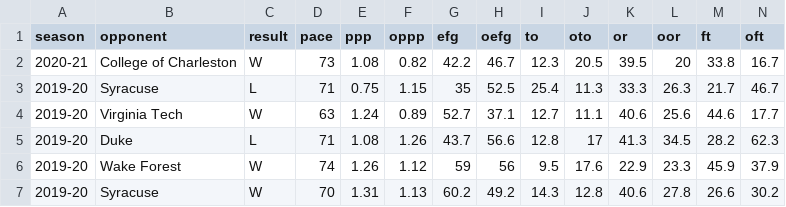
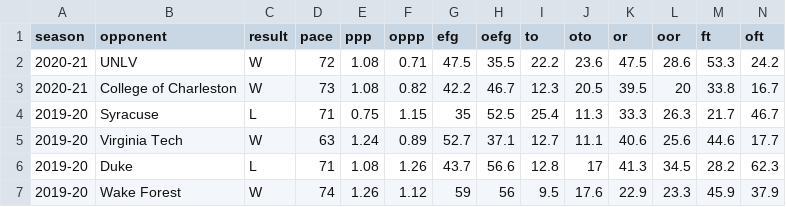
Before and after one commit to gallochris/dadgum-shiny, a CSV file: data/factors.csv, drawn as a sheet; only a part is shown; the shorter side is filled out with more unchanged rows; the diff names each change by its address in the sheet, - before the commit and + after, or states it on an @@ line.

```diff
--- a/data/factors.csv
+++ b/data/factors.csv
+row 2: 2020-21 | UNLV | W | 72 | 1.08 | 0.71 | 47.5 | 35.5 | 22.2 | 23.6 | 47.5 | 28.6 | 53.3 | 24.2
```
Also changed, not shown: data/boxes.csv, data/defshots.csv, 3 other files.
